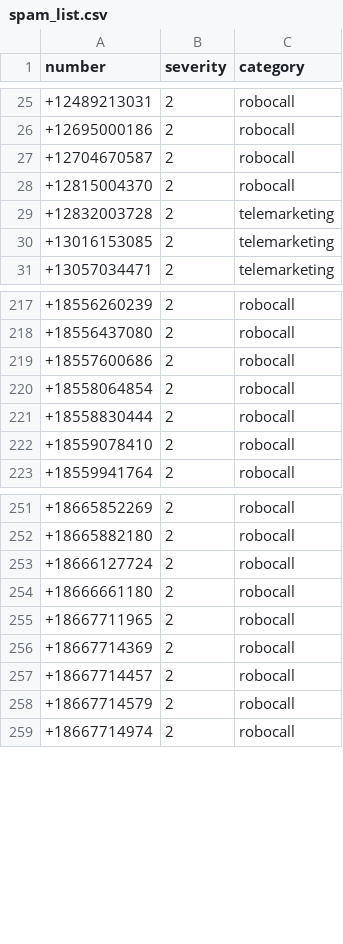
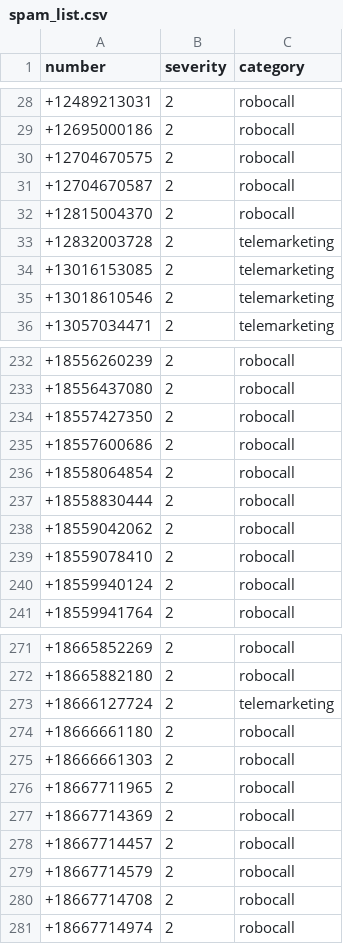
Before and after one commit to rafgomindo/teleph0ne-spam-list, a CSV file: spam_list.csv, drawn as a sheet; only a part is shown, gaps mark what is left out; the diff covers the shown part only.

```diff
--- a/spam_list.csv
+++ b/spam_list.csv
@@ -26,2 +29,3 @@ number,severity,category
 +12695000186,2,robocall
++12704670575,2,robocall
 +12704670587,2,robocall
@@ -30,2 +34,3 @@ number,severity,category
 +13016153085,2,telemarketing
++13018610546,2,telemarketing
 +13057034471,2,telemarketing
@@ -218,2 +233,3 @@ number,severity,category
 +18556437080,2,robocall
++18557427350,2,robocall
 +18557600686,2,robocall
@@ -221,3 +237,5 @@ number,severity,category
 +18558830444,2,robocall
++18559042062,2,robocall
 +18559078410,2,robocall
++18559940124,2,robocall
 +18559941764,2,robocall
@@ -252,4 +272,5 @@ number,severity,category
 +18665882180,2,robocall
-+18666127724,2,robocall
++18666127724,2,telemarketing
 +18666661180,2,robocall
++18666661303,2,robocall
 +18667711965,2,robocall
@@ -258,2 +279,3 @@ number,severity,category
 +18667714579,2,robocall
++18667714708,2,robocall
 +18667714974,2,robocall
```
Also changed, not shown: 27 added rows elsewhere in this file.
